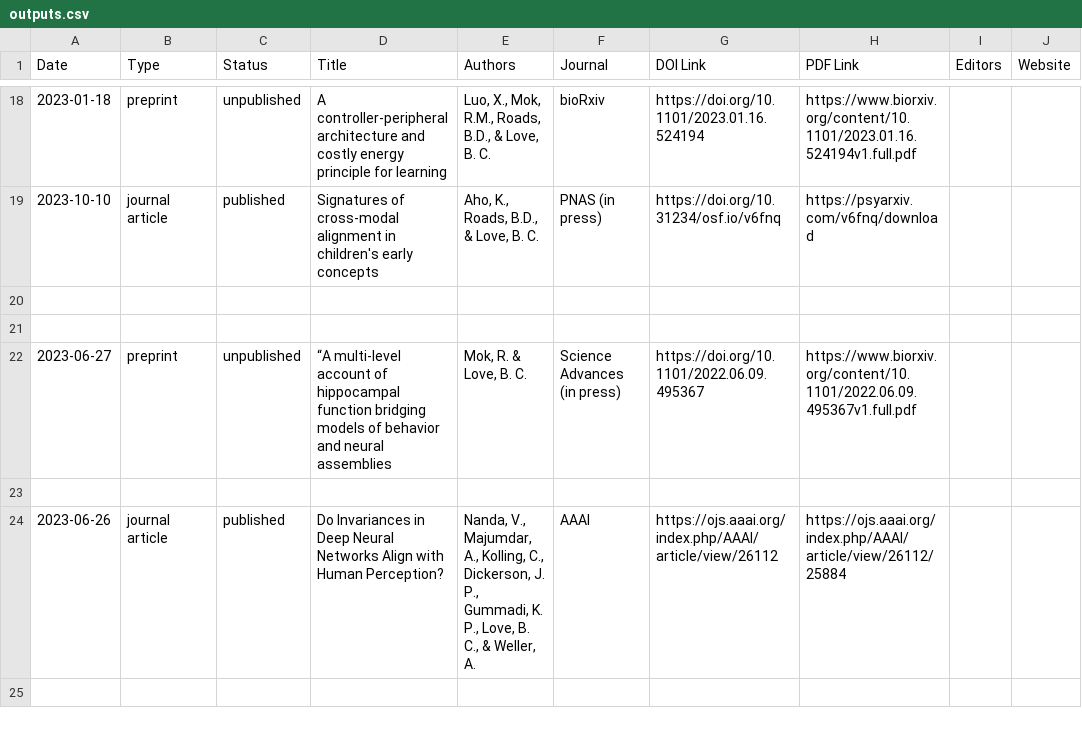
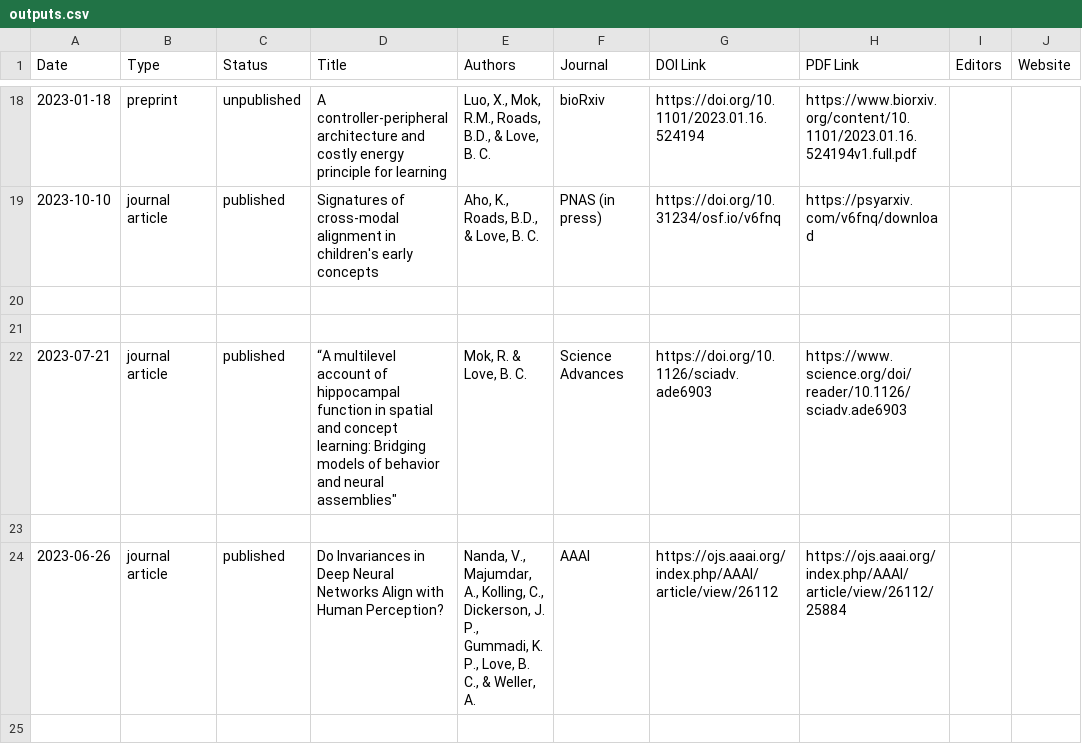
Before and after one commit to lovebc/lovebc.github.io, a CSV file: _data/outputs.csv, drawn as a sheet; only a part is shown, gaps mark what is left out; the diff names each change by its address in the sheet, - before the commit and + after, or states it on an @@ line.

Commit message:
Update outputs.csv

```diff
--- a/_data/outputs.csv
+++ b/_data/outputs.csv
-A22 (Date): 2023-06-27
+A22 (Date): 2023-07-21
-B22 (Type): preprint
+B22 (Type): journal article
-C22 (Status): unpublished
+C22 (Status): published
-D22 (Title): “A multi-level account of hippocampal function bridging models of behavior and neural assemblies
+D22 (Title): “A multilevel account of hippocampal function in spatial and concept learning: Bridging models of behavior and neural assemblies"
-F22 (Journal): Science Advances (in press)
+F22 (Journal): Science Advances
-G22 (DOI Link): https://doi.org/10.1101/2022.06.09.495367
+G22 (DOI Link): https://doi.org/10.1126/sciadv.ade6903
-H22 (PDF Link): https://www.biorxiv.org/content/10.1101/2022.06.09.495367v1.full.pdf
+H22 (PDF Link): https://www.science.org/doi/reader/10.1126/sciadv.ade6903
```
